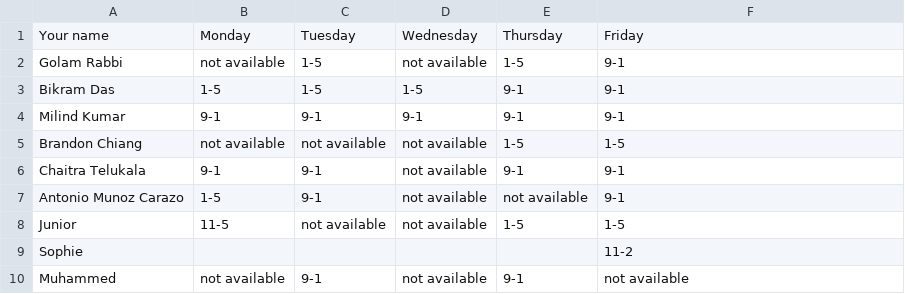
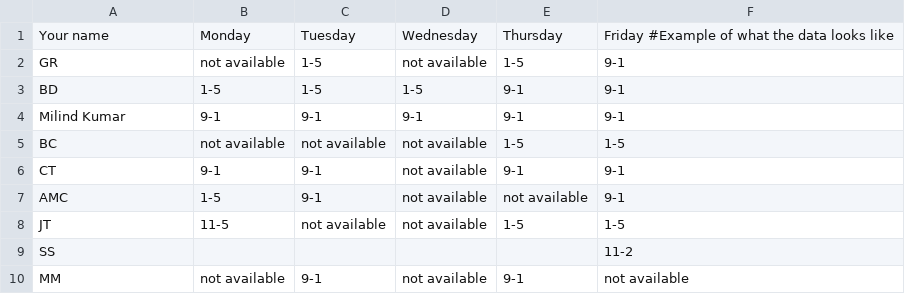
Before and after one commit to milindku7/schedule, a CSV file: Sunday meeting.csv, drawn as a sheet.

Commit message:
Organized the output data more

```diff
--- a/Sunday meeting.csv
+++ b/Sunday meeting.csv
@@ -1,10 +1,10 @@
-Your name,Monday,Tuesday,Wednesday,Thursday,Friday
-Golam Rabbi ,not available,1-5,not available,1-5,9-1
-Bikram Das,1-5,1-5,1-5,9-1,9-1
+Your name,Monday,Tuesday,Wednesday,Thursday,Friday                            #Example of what the data looks like
+GR ,not available,1-5,not available,1-5,9-1
+BD,1-5,1-5,1-5,9-1,9-1
 Milind Kumar,9-1,9-1,9-1,9-1,9-1
-Brandon Chiang,not available,not available,not available,1-5,1-5
-Chaitra Telukala ,9-1,9-1,not available,9-1,9-1
-Antonio Munoz Carazo,1-5,9-1,not available,not available,9-1
-Junior ,11-5,not available,not available,1-5,1-5
-Sophie,,,,,11-2
-Muhammed,not available,9-1,not available,9-1,not available
+BC,not available,not available,not available,1-5,1-5
+CT ,9-1,9-1,not available,9-1,9-1
+AMC,1-5,9-1,not available,not available,9-1
+JT ,11-5,not available,not available,1-5,1-5
+SS,,,,,11-2
+MM,not available,9-1,not available,9-1,not available
```
Also changed, not shown: 2 other files.
